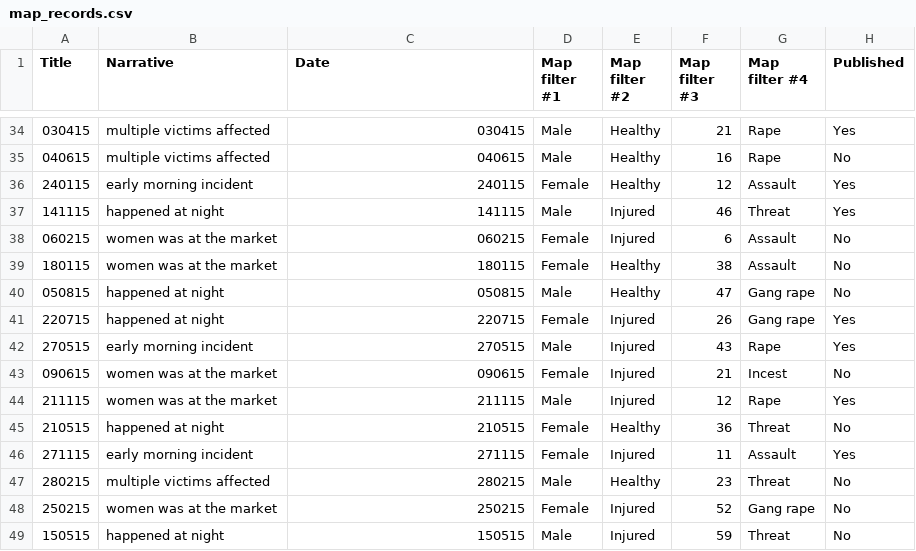
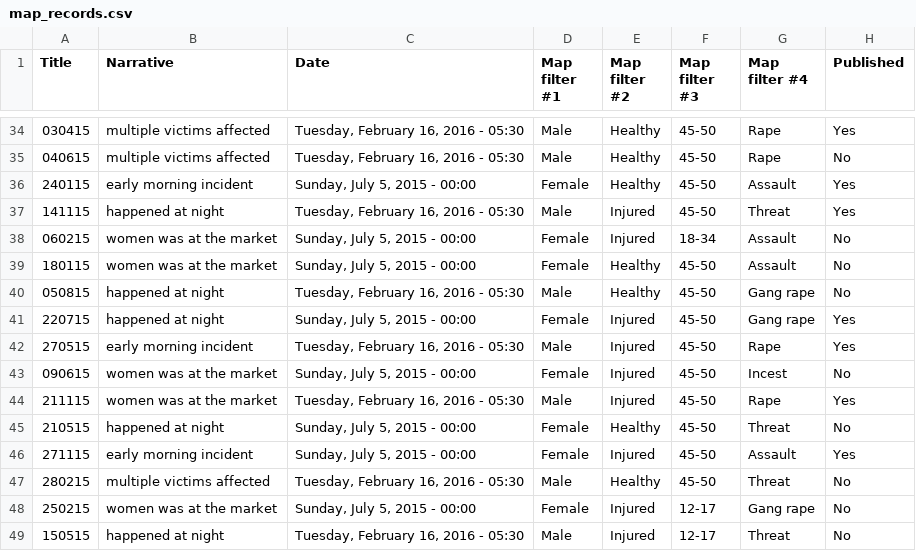
Before and after one commit to sperez8/sms-graphics-maker, a CSV file: map_records.csv, drawn as a sheet; only a part is shown, gaps mark what is left out; the diff covers the shown part only.

```diff
--- a/map_records.csv
+++ b/map_records.csv
@@ -34,16 +34,16 @@ Title,Narrative,Date,Map filter #1,Map filter #2,Map filter #3,Map filter #4,Pub
-030415,multiple victims affected,030415,Male,Healthy,21,Rape,Yes
-040615,multiple victims affected,040615,Male,Healthy,16,Rape,No
-240115,early morning incident,240115,Female,Healthy,12,Assault,Yes
-141115,happened at night,141115,Male,Injured,46,Threat,Yes
-060215,women was at the market,060215,Female,Injured,6,Assault,No
-180115,women was at the market,180115,Female,Healthy,38,Assault,No
-050815,happened at night,050815,Male,Healthy,47,Gang rape,No
-220715,happened at night,220715,Female,Injured,26,Gang rape,Yes
-270515,early morning incident,270515,Male,Injured,43,Rape,Yes
-090615,women was at the market,090615,Female,Injured,21,Incest,No
-211115,women was at the market,211115,Male,Injured,12,Rape,Yes
-210515,happened at night,210515,Female,Healthy,36,Threat,No
-271115,early morning incident,271115,Female,Injured,11,Assault,Yes
-280215,multiple victims affected,280215,Male,Healthy,23,Threat,No
-250215,women was at the market,250215,Female,Injured,52,Gang rape,No
-150515,happened at night,150515,Male,Injured,59,Threat,No
+030415,"multiple victims affected","Tuesday, February 16, 2016 - 05:30",Male,Healthy,45-50,Rape,Yes
+040615,"multiple victims affected","Tuesday, February 16, 2016 - 05:30",Male,Healthy,45-50,Rape,No
+240115,"early morning incident","Sunday, July 5, 2015 - 00:00",Female,Healthy,45-50,Assault,Yes
+141115,"happened at night","Tuesday, February 16, 2016 - 05:30",Male,Injured,45-50,Threat,Yes
+060215,"women was at the market","Sunday, July 5, 2015 - 00:00",Female,Injured,18-34,Assault,No
+180115,"women was at the market","Sunday, July 5, 2015 - 00:00",Female,Healthy,45-50,Assault,No
+050815,"happened at night","Tuesday, February 16, 2016 - 05:30",Male,Healthy,45-50,Gang rape,No
+220715,"happened at night","Sunday, July 5, 2015 - 00:00",Female,Injured,45-50,Gang rape,Yes
+270515,"early morning incident","Tuesday, February 16, 2016 - 05:30",Male,Injured,45-50,Rape,Yes
+090615,"women was at the market","Sunday, July 5, 2015 - 00:00",Female,Injured,45-50,Incest,No
+211115,"women was at the market","Tuesday, February 16, 2016 - 05:30",Male,Injured,45-50,Rape,Yes
+210515,"happened at night","Sunday, July 5, 2015 - 00:00",Female,Healthy,45-50,Threat,No
+271115,"early morning incident","Sunday, July 5, 2015 - 00:00",Female,Injured,45-50,Assault,Yes
+280215,"multiple victims affected","Tuesday, February 16, 2016 - 05:30",Male,Healthy,45-50,Threat,No
+250215,"women was at the market","Sunday, July 5, 2015 - 00:00",Female,Injured,12-17,Gang rape,No
+150515,"happened at night","Tuesday, February 16, 2016 - 05:30",Male,Injured,12-17,Threat,No
```
Also changed, not shown: 168 edited cells elsewhere in this file, 12 other files.
